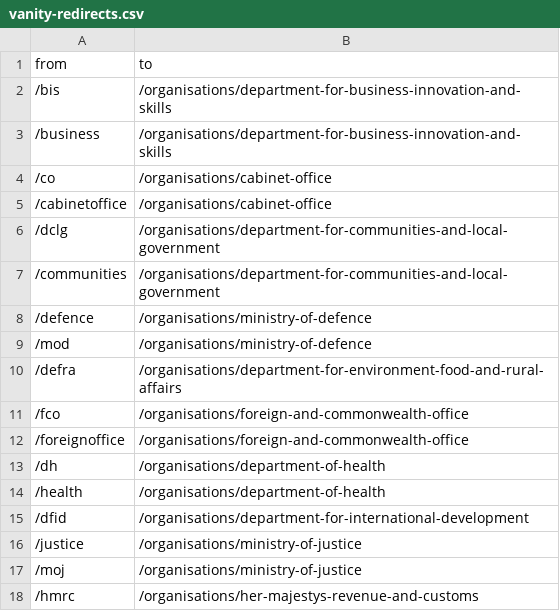
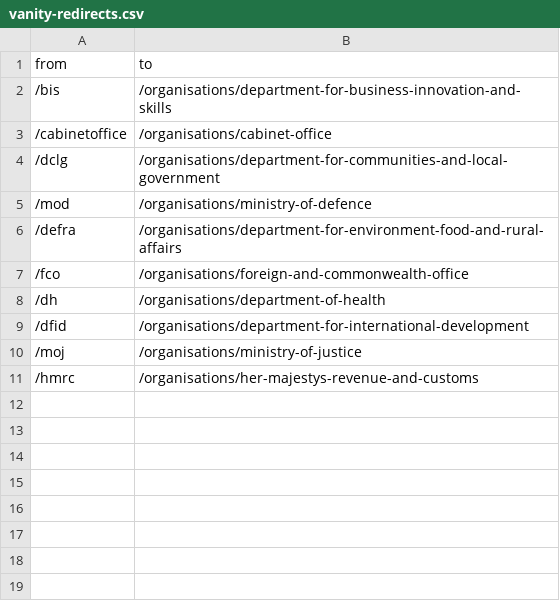
Before and after one commit to alphagov/whitehall, a CSV file: app/data/vanity-redirects.csv, drawn as a sheet.

Commit message:
Update the list of vanity redirections.

```diff
--- a/app/data/vanity-redirects.csv
+++ b/app/data/vanity-redirects.csv
@@ -2,8 +2,4 @@ from,to
 "/bis","/organisations/department-for-business-innovation-and-skills"
-"/business","/organisations/department-for-business-innovation-and-skills"
-"/co","/organisations/cabinet-office"
 "/cabinetoffice","/organisations/cabinet-office"
 "/dclg","/organisations/department-for-communities-and-local-government"
-"/communities","/organisations/department-for-communities-and-local-government"
-"/defence","/organisations/ministry-of-defence"
 "/mod","/organisations/ministry-of-defence"
@@ -11,7 +7,4 @@ from,to
 "/fco","/organisations/foreign-and-commonwealth-office"
-"/foreignoffice","/organisations/foreign-and-commonwealth-office"
 "/dh","/organisations/department-of-health"
-"/health","/organisations/department-of-health"
 "/dfid","/organisations/department-for-international-development"
-"/justice","/organisations/ministry-of-justice"
 "/moj","/organisations/ministry-of-justice"
```
